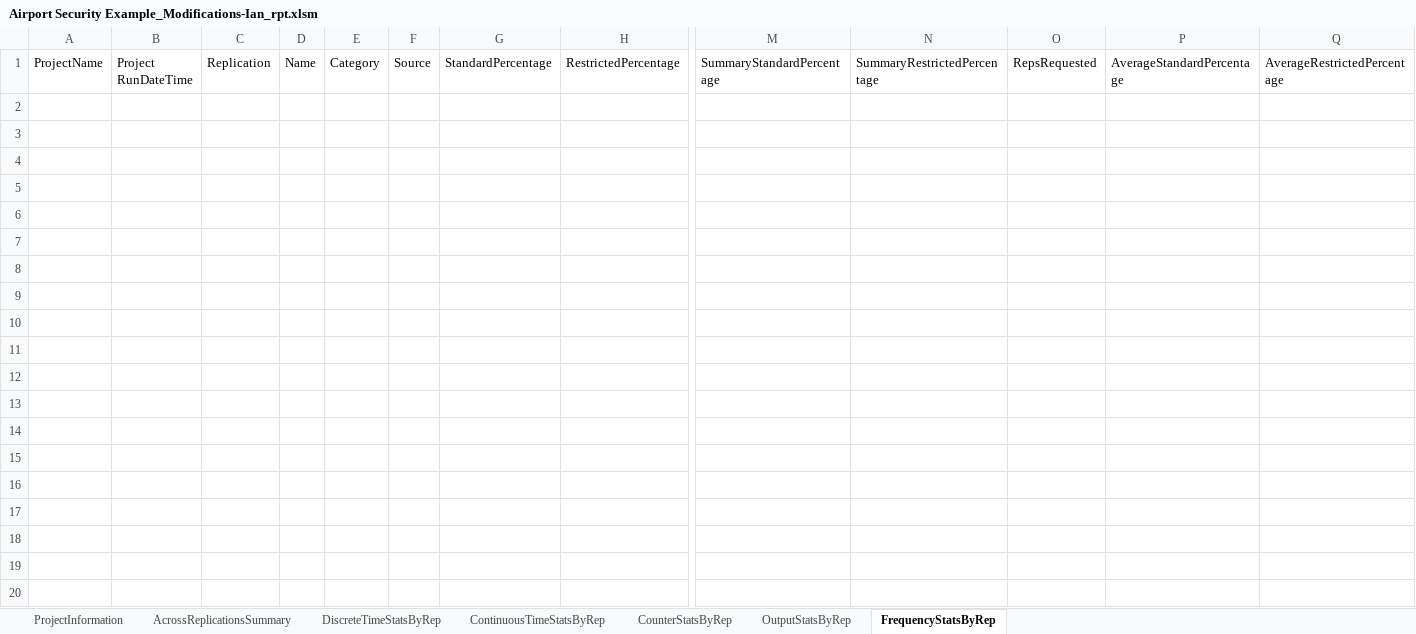
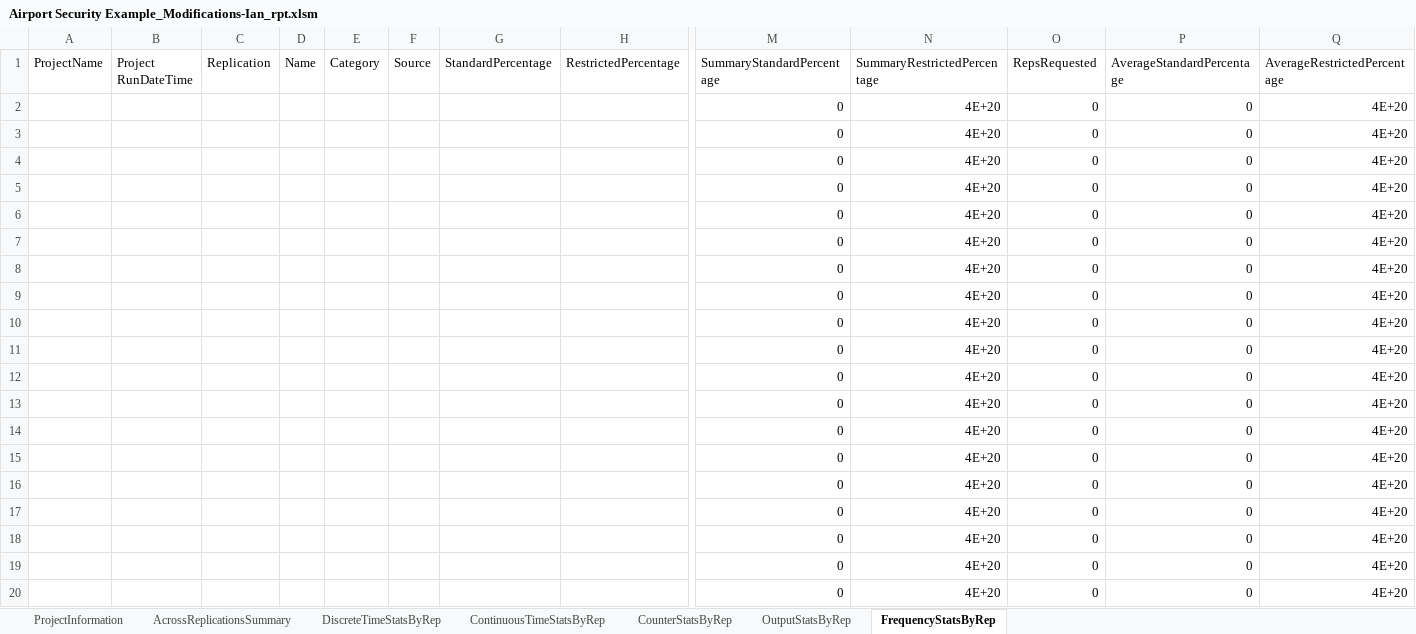
Before and after one commit to varb24/SEQAL, an Excel workbook: Airport Security Example_Modifications-Ian_rpt.xlsm, sheet FrequencyStatsByRep, drawn as a sheet; only a part is shown, gaps mark what is left out; values as stored, in another font and other column widths than the file's, no borders; conditional formats and table styles not drawn; rows hold the shown columns only; the diff covers the shown part only; the diff names each change by its address in the sheet, - before the commit and + after, or states it on an @@ line.

```diff
--- a/Airport Security Example_Modifications-Ian_rpt.xlsm (sheet FrequencyStatsByRep)
+++ b/Airport Security Example_Modifications-Ian_rpt.xlsm (sheet FrequencyStatsByRep)
+row 2:  |  |  |  |  |  |  |  | 0 | 4E+20 | 0 | 0 | 4E+20
+row 3:  |  |  |  |  |  |  |  | 0 | 4E+20 | 0 | 0 | 4E+20
+row 4:  |  |  |  |  |  |  |  | 0 | 4E+20 | 0 | 0 | 4E+20
+row 5:  |  |  |  |  |  |  |  | 0 | 4E+20 | 0 | 0 | 4E+20
+row 6:  |  |  |  |  |  |  |  | 0 | 4E+20 | 0 | 0 | 4E+20
+row 7:  |  |  |  |  |  |  |  | 0 | 4E+20 | 0 | 0 | 4E+20
+row 8:  |  |  |  |  |  |  |  | 0 | 4E+20 | 0 | 0 | 4E+20
+row 9:  |  |  |  |  |  |  |  | 0 | 4E+20 | 0 | 0 | 4E+20
+row 10:  |  |  |  |  |  |  |  | 0 | 4E+20 | 0 | 0 | 4E+20
+row 11:  |  |  |  |  |  |  |  | 0 | 4E+20 | 0 | 0 | 4E+20
+row 12:  |  |  |  |  |  |  |  | 0 | 4E+20 | 0 | 0 | 4E+20
+row 13:  |  |  |  |  |  |  |  | 0 | 4E+20 | 0 | 0 | 4E+20
+row 14:  |  |  |  |  |  |  |  | 0 | 4E+20 | 0 | 0 | 4E+20
+row 15:  |  |  |  |  |  |  |  | 0 | 4E+20 | 0 | 0 | 4E+20
+row 16:  |  |  |  |  |  |  |  | 0 | 4E+20 | 0 | 0 | 4E+20
+row 17:  |  |  |  |  |  |  |  | 0 | 4E+20 | 0 | 0 | 4E+20
+row 18:  |  |  |  |  |  |  |  | 0 | 4E+20 | 0 | 0 | 4E+20
+row 19:  |  |  |  |  |  |  |  | 0 | 4E+20 | 0 | 0 | 4E+20
+row 20:  |  |  |  |  |  |  |  | 0 | 4E+20 | 0 | 0 | 4E+20
```
Also changed, not shown: 27 added rows elsewhere in this sheet, sheet DiscreteTimeStatsByRep, sheet OutputStatsByRep, sheet ContinuousTimeStatsByRep, sheet AcrossReplicationsSummary, sheet ProjectInformation, 6 other files.
